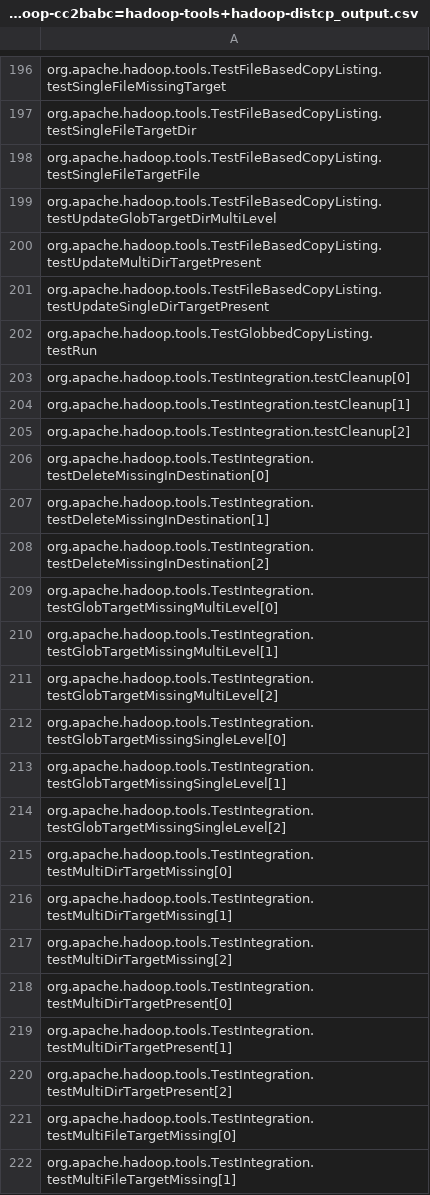
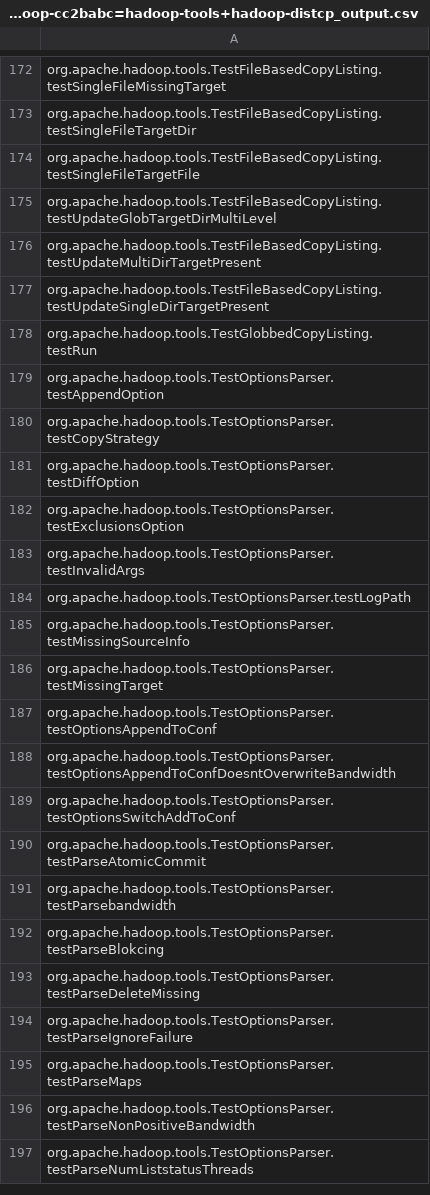
Before and after one commit to winglam/azure-tools, a CSV file: module-summarylistgen/apache.hadoop-cc2babc=hadoop-tools+hadoop-distcp_output.csv, drawn as a sheet; only a part is shown, gaps mark what is left out; the shorter side is filled out with more unchanged rows; the diff covers the shown part only.

Commit message:
Removing PUTs from module test list.

```diff
--- a/module-summarylistgen/apache.hadoop-cc2babc=hadoop-tools+hadoop-distcp_output.csv
+++ b/module-summarylistgen/apache.hadoop-cc2babc=hadoop-tools+hadoop-distcp_output.csv
@@ -202,21 +178 @@ org.apache.hadoop.tools.TestFileBasedCopyListing.testUpdateSingleDirTargetPresen
 org.apache.hadoop.tools.TestGlobbedCopyListing.testRun
-org.apache.hadoop.tools.TestIntegration.testCleanup[0]
-org.apache.hadoop.tools.TestIntegration.testCleanup[1]
-org.apache.hadoop.tools.TestIntegration.testCleanup[2]
-org.apache.hadoop.tools.TestIntegration.testDeleteMissingInDestination[0]
-org.apache.hadoop.tools.TestIntegration.testDeleteMissingInDestination[1]
-org.apache.hadoop.tools.TestIntegration.testDeleteMissingInDestination[2]
-org.apache.hadoop.tools.TestIntegration.testGlobTargetMissingMultiLevel[0]
-org.apache.hadoop.tools.TestIntegration.testGlobTargetMissingMultiLevel[1]
-org.apache.hadoop.tools.TestIntegration.testGlobTargetMissingMultiLevel[2]
-org.apache.hadoop.tools.TestIntegration.testGlobTargetMissingSingleLevel[0]
-org.apache.hadoop.tools.TestIntegration.testGlobTargetMissingSingleLevel[1]
-org.apache.hadoop.tools.TestIntegration.testGlobTargetMissingSingleLevel[2]
-org.apache.hadoop.tools.TestIntegration.testMultiDirTargetMissing[0]
-org.apache.hadoop.tools.TestIntegration.testMultiDirTargetMissing[1]
-org.apache.hadoop.tools.TestIntegration.testMultiDirTargetMissing[2]
-org.apache.hadoop.tools.TestIntegration.testMultiDirTargetPresent[0]
-org.apache.hadoop.tools.TestIntegration.testMultiDirTargetPresent[1]
-org.apache.hadoop.tools.TestIntegration.testMultiDirTargetPresent[2]
-org.apache.hadoop.tools.TestIntegration.testMultiFileTargetMissing[0]
-org.apache.hadoop.tools.TestIntegration.testMultiFileTargetMissing[1]
```
Also changed, not shown: 61 removed rows elsewhere in this file, module-summarylistgen/apache.hadoop-cc2babc=hadoop-mapreduce-project+hadoop-mapreduce-client+hadoop-mapreduce-client-core_output.csv, module-summarylistgen/apache.hadoop-cc2babc=hadoop-mapreduce-project+hadoop-mapreduce-client+hadoop-mapreduce-client-hs_output.csv, 15 other files.
